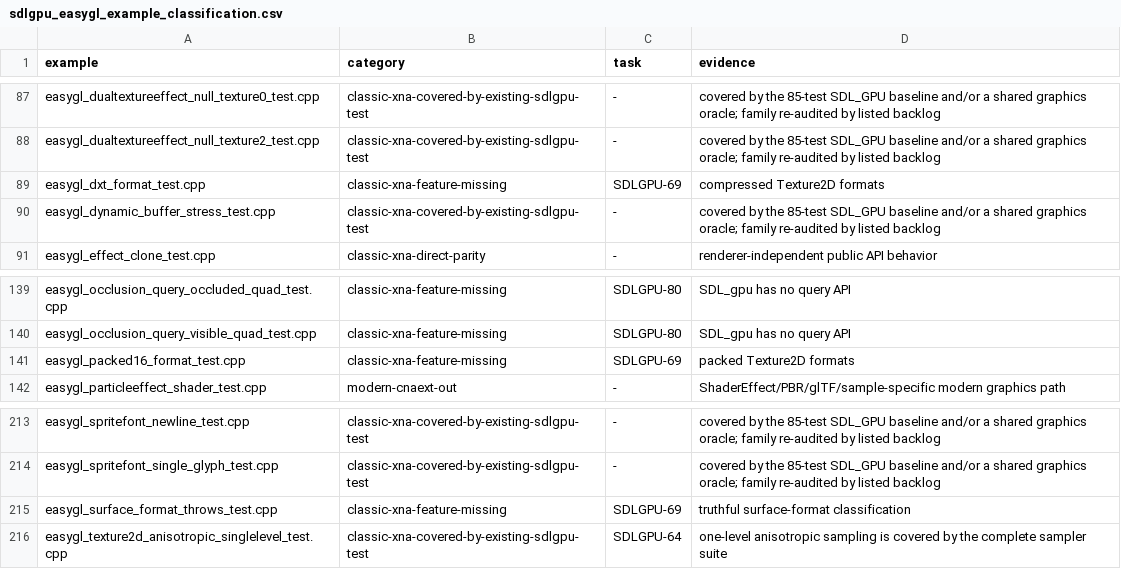
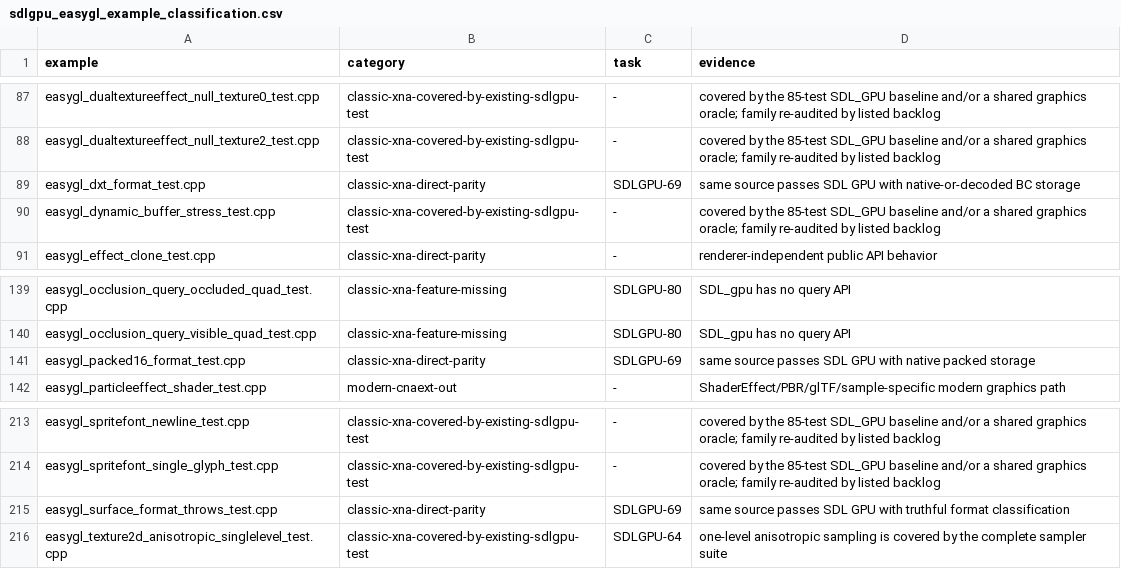
Before and after one commit to libcna/cna, a CSV file: plans/sdlgpu_easygl_example_classification.csv, drawn as a sheet; only a part is shown, gaps mark what is left out.

Commit message:
fix(SDLGPU-69): implement classic Texture2D formats

```diff
--- a/plans/sdlgpu_easygl_example_classification.csv
+++ b/plans/sdlgpu_easygl_example_classification.csv
@@ -88,3 +88,3 @@ easygl_dualtextureeffect_null_texture0_test.cpp,classic-xna-covered-by-existing-
 easygl_dualtextureeffect_null_texture2_test.cpp,classic-xna-covered-by-existing-sdlgpu-test,-,covered by the 85-test SDL_GPU baseline and/or a shared graphics oracle; family re-audited by listed backlog
-easygl_dxt_format_test.cpp,classic-xna-feature-missing,SDLGPU-69,compressed Texture2D formats
+easygl_dxt_format_test.cpp,classic-xna-direct-parity,SDLGPU-69,same source passes SDL GPU with native-or-decoded BC storage
 easygl_dynamic_buffer_stress_test.cpp,classic-xna-covered-by-existing-sdlgpu-test,-,covered by the 85-test SDL_GPU baseline and/or a shared graphics oracle; family re-audited by listed backlog
@@ -140,3 +140,3 @@ easygl_occlusion_query_occluded_quad_test.cpp,classic-xna-feature-missing,SDLGPU
 easygl_occlusion_query_visible_quad_test.cpp,classic-xna-feature-missing,SDLGPU-80,SDL_gpu has no query API
-easygl_packed16_format_test.cpp,classic-xna-feature-missing,SDLGPU-69,packed Texture2D formats
+easygl_packed16_format_test.cpp,classic-xna-direct-parity,SDLGPU-69,same source passes SDL GPU with native packed storage
 easygl_particleeffect_shader_test.cpp,modern-cnaext-out,-,ShaderEffect/PBR/glTF/sample-specific modern graphics path
@@ -214,3 +214,3 @@ easygl_spritefont_newline_test.cpp,classic-xna-covered-by-existing-sdlgpu-test,-
 easygl_spritefont_single_glyph_test.cpp,classic-xna-covered-by-existing-sdlgpu-test,-,covered by the 85-test SDL_GPU baseline and/or a shared graphics oracle; family re-audited by listed backlog
-easygl_surface_format_throws_test.cpp,classic-xna-feature-missing,SDLGPU-69,truthful surface-format classification
+easygl_surface_format_throws_test.cpp,classic-xna-direct-parity,SDLGPU-69,same source passes SDL GPU with truthful format classification
 easygl_texture2d_anisotropic_singlelevel_test.cpp,classic-xna-covered-by-existing-sdlgpu-test,SDLGPU-64,one-level anisotropic sampling is covered by the complete sampler suite
```
Also changed, not shown: 8 other files.
